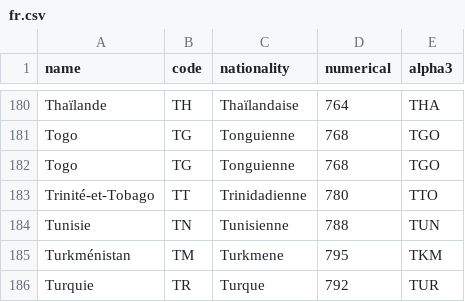
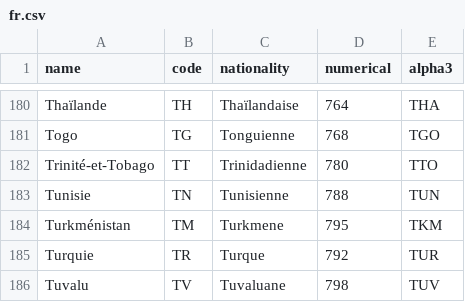
Before and after one commit to nicolanrizzo/nationalitylist, a CSV file: csv/fr.csv, drawn as a sheet; only a part is shown, gaps mark what is left out; the shorter side is filled out with more unchanged rows; the diff names each change by its address in the sheet, - before the commit and + after, or states it on an @@ line.

```diff
--- a/csv/fr.csv
+++ b/csv/fr.csv
-row 182: Togo | TG | Tonguienne | 768 | TGO
```
Also changed, not shown: 2 other files.
